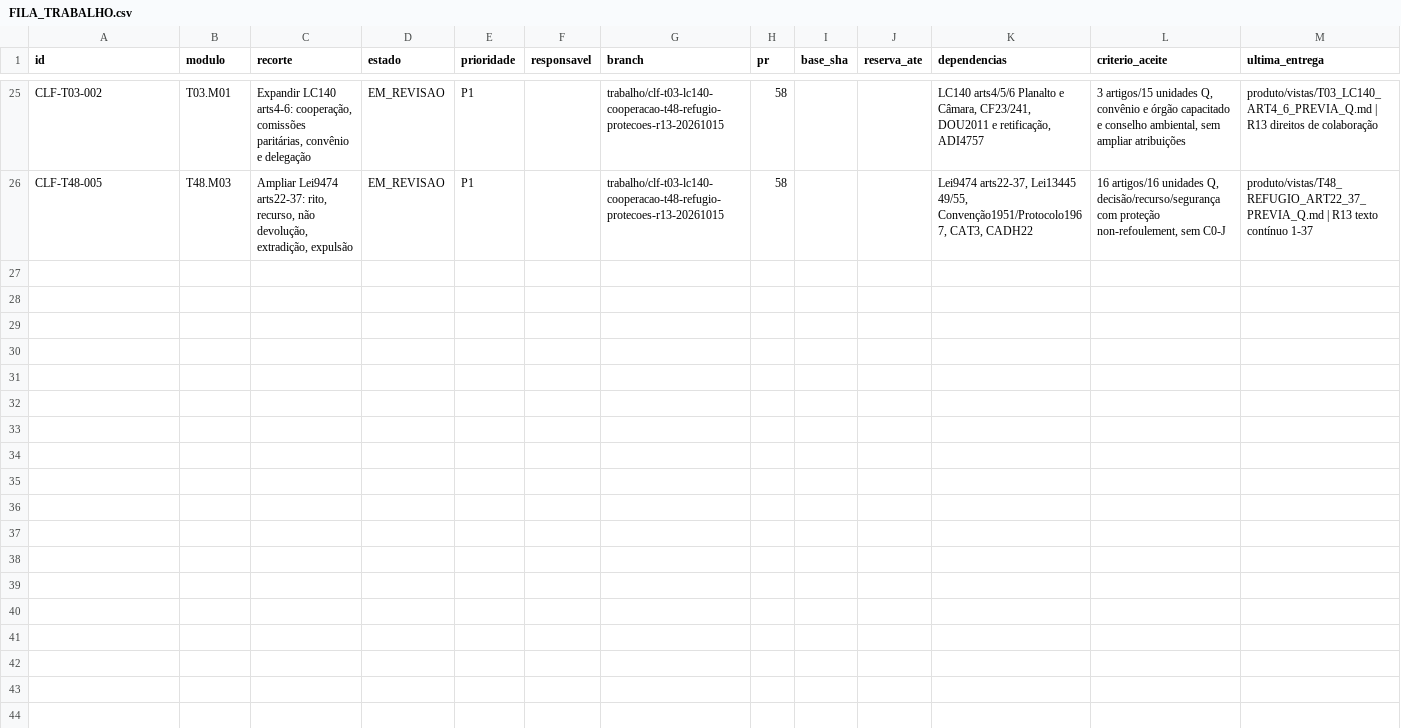
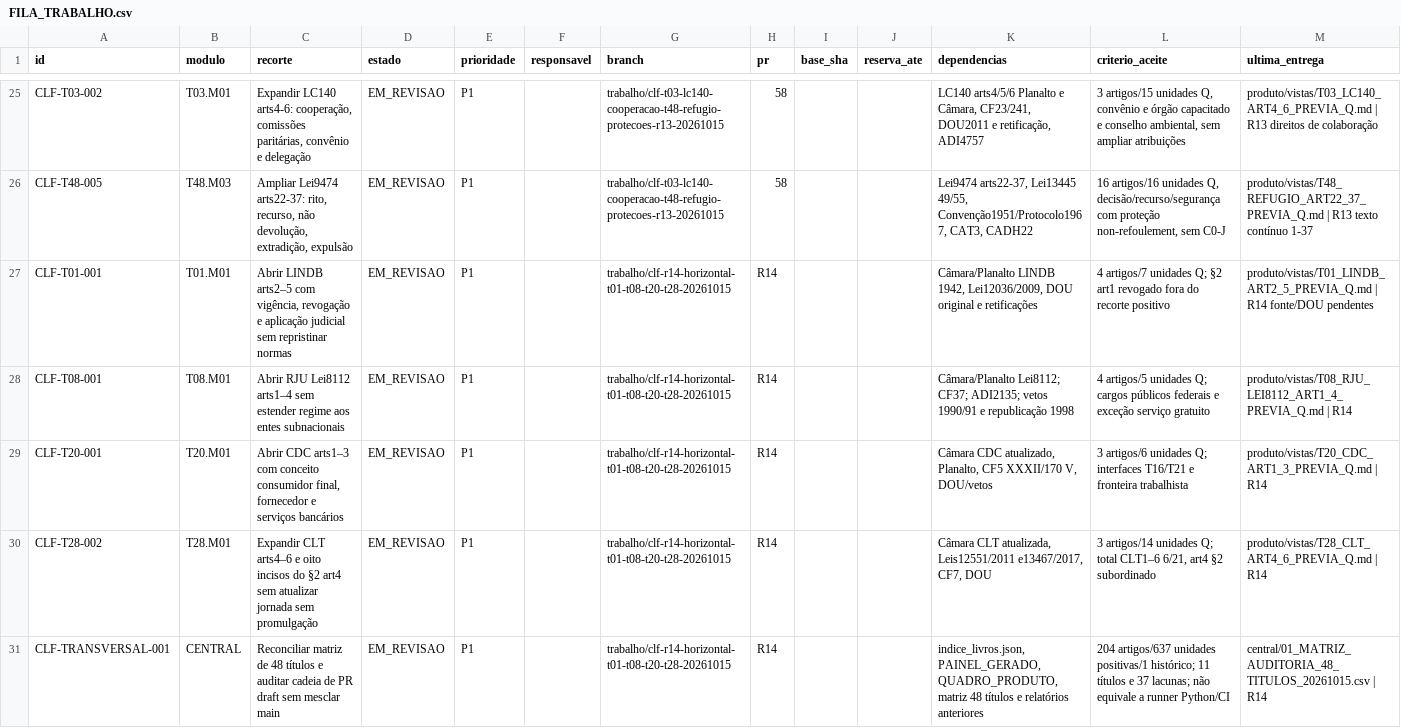
Before and after one commit to raphaelpetta/codigo-legislacao-federal, a CSV file: central/FILA_TRABALHO.csv, drawn as a sheet; only a part is shown, gaps mark what is left out.

Commit message:
chore(CLF R14): abrir 3 títulos e registrar auditoria transversal da matriz

```diff
--- a/central/FILA_TRABALHO.csv
+++ b/central/FILA_TRABALHO.csv
@@ -26 +26,6 @@ id,modulo,recorte,estado,prioridade,responsavel,branch,pr,base_sha,reserva_ate,d
 "CLF-T48-005","T48.M03","Ampliar Lei9474 arts22-37: rito, recurso, não devolução, extradição, expulsão","EM_REVISAO","P1","","trabalho/clf-t03-lc140-cooperacao-t48-refugio-protecoes-r13-20261015","58","","","Lei9474 arts22-37, Lei13445 49/55, Convenção1951/Protocolo1967, CAT3, CADH22","16 artigos/16 unidades Q, decisão/recurso/segurança com proteção non-refoulement, sem C0-J","produto/vistas/T48_REFUGIO_ART22_37_PREVIA_Q.md | R13 texto contínuo 1-37"
+"CLF-T01-001","T01.M01","Abrir LINDB arts2–5 com vigência, revogação e aplicação judicial sem repristinar normas","EM_REVISAO","P1","","trabalho/clf-r14-horizontal-t01-t08-t20-t28-20261015","R14","","","Câmara/Planalto LINDB 1942, Lei12036/2009, DOU original e retificações","4 artigos/7 unidades Q; §2 art1 revogado fora do recorte positivo","produto/vistas/T01_LINDB_ART2_5_PREVIA_Q.md | R14 fonte/DOU pendentes"
+"CLF-T08-001","T08.M01","Abrir RJU Lei8112 arts1–4 sem estender regime aos entes subnacionais","EM_REVISAO","P1","","trabalho/clf-r14-horizontal-t01-t08-t20-t28-20261015","R14","","","Câmara/Planalto Lei8112; CF37; ADI2135; vetos 1990/91 e republicação 1998","4 artigos/5 unidades Q; cargos públicos federais e exceção serviço gratuito","produto/vistas/T08_RJU_LEI8112_ART1_4_PREVIA_Q.md | R14"
+"CLF-T20-001","T20.M01","Abrir CDC arts1–3 com conceito consumidor final, fornecedor e serviços bancários","EM_REVISAO","P1","","trabalho/clf-r14-horizontal-t01-t08-t20-t28-20261015","R14","","","Câmara CDC atualizado, Planalto, CF5 XXXII/170 V, DOU/vetos","3 artigos/6 unidades Q; interfaces T16/T21 e fronteira trabalhista","produto/vistas/T20_CDC_ART1_3_PREVIA_Q.md | R14"
+"CLF-T28-002","T28.M01","Expandir CLT arts4–6 e oito incisos do §2 art4 sem atualizar jornada sem promulgação","EM_REVISAO","P1","","trabalho/clf-r14-horizontal-t01-t08-t20-t28-20261015","R14","","","Câmara CLT atualizada, Leis12551/2011 e13467/2017, CF7, DOU","3 artigos/14 unidades Q; total CLT1–6 6/21, art4 §2 subordinado","produto/vistas/T28_CLT_ART4_6_PREVIA_Q.md | R14"
+"CLF-TRANSVERSAL-001","CENTRAL","Reconciliar matriz de 48 títulos e auditar cadeia de PR draft sem mesclar main","EM_REVISAO","P1","","trabalho/clf-r14-horizontal-t01-t08-t20-t28-20261015","R14","","","indice_livros.json, PAINEL_GERADO, QUADRO_PRODUTO, matriz 48 títulos e relatórios anteriores","204 artigos/637 unidades positivas/1 histórico; 11 títulos e 37 lacunas; não equivale a runner Python/CI","central/01_MATRIZ_AUDITORIA_48_TITULOS_20261015.csv | R14"
```
